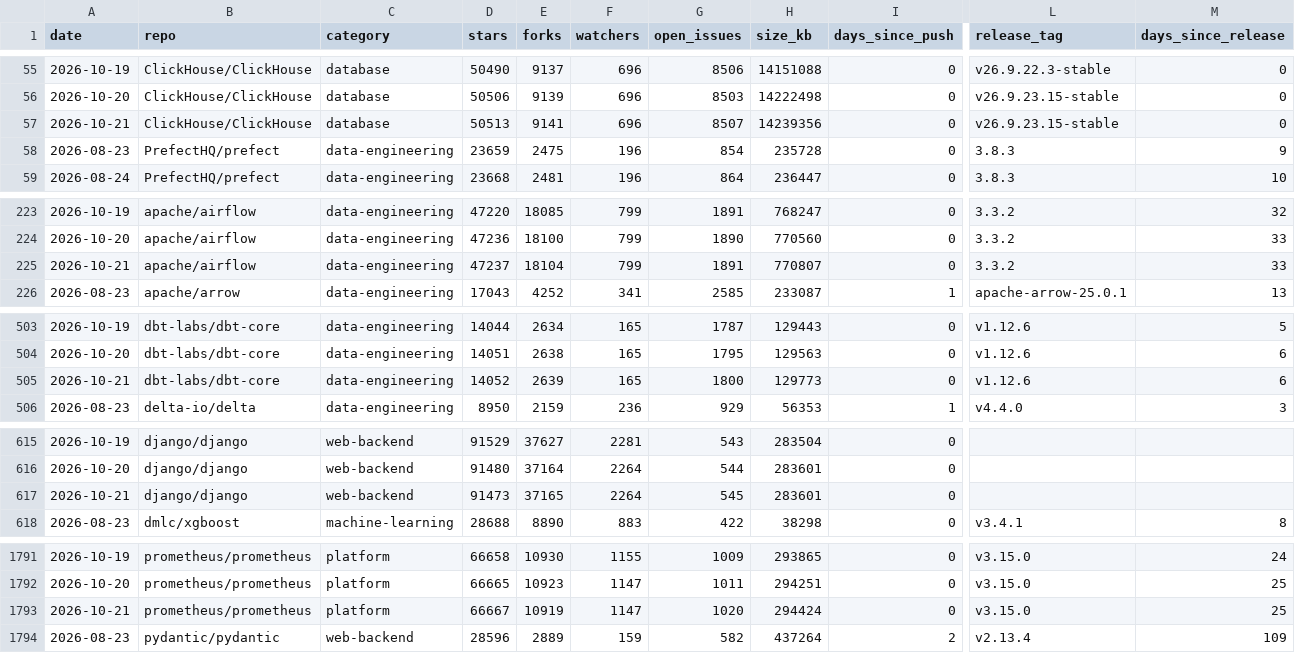
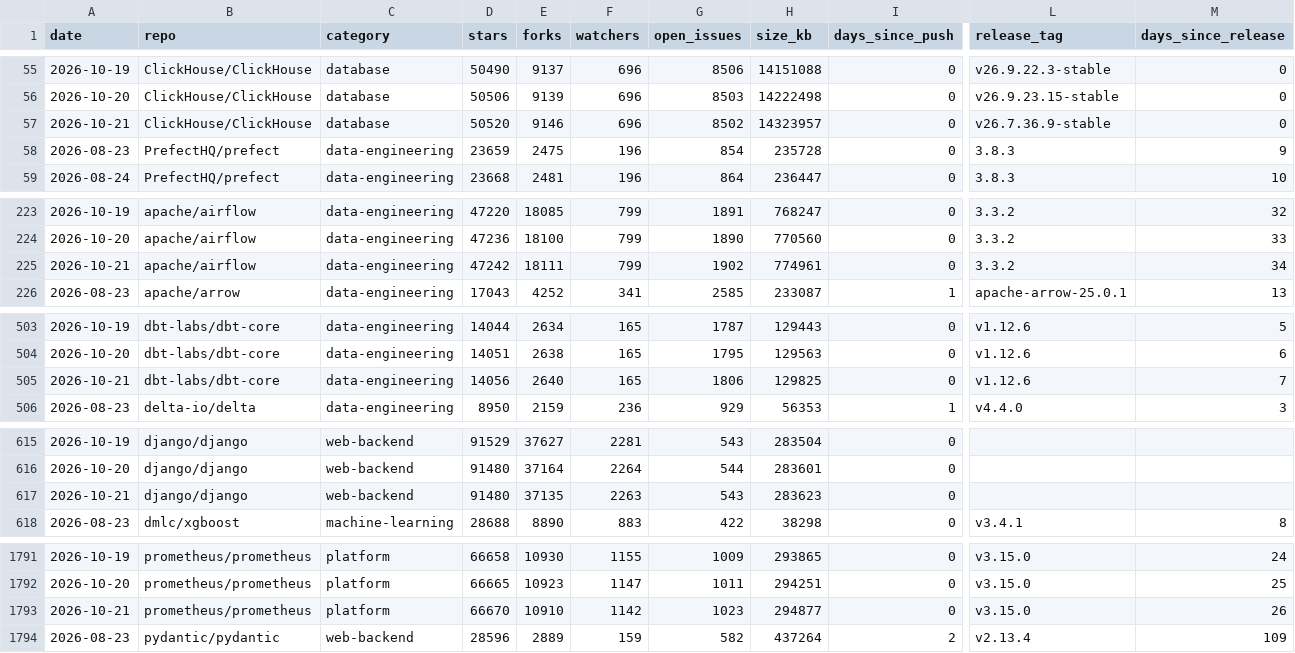
Before and after one commit to Amirzamani1l/oss-momentum, a CSV file: data/observations.csv, drawn as a sheet; only a part is shown, gaps mark what is left out; the diff covers the shown part only; the diff names each change by its address in the sheet, - before the commit and + after, or states it on an @@ line.

Commit message:
data: 2026-10-21 snapshot (42 projects, +292 stars, duckdb leading) (#175)

```diff
--- a/data/observations.csv
+++ b/data/observations.csv
-D57 (stars): 50513
+D57 (stars): 50520
-E57 (forks): 9141
+E57 (forks): 9146
-G57 (open_issues): 8507
+G57 (open_issues): 8502
-H57 (size_kb): 14239356
+H57 (size_kb): 14323957
-L57 (release_tag): v26.9.23.15-stable
+L57 (release_tag): v26.7.36.9-stable
-D225 (stars): 47237
+D225 (stars): 47242
-E225 (forks): 18104
+E225 (forks): 18111
-G225 (open_issues): 1891
+G225 (open_issues): 1902
-H225 (size_kb): 770807
+H225 (size_kb): 774961
-M225 (days_since_release): 33
+M225 (days_since_release): 34
-D505 (stars): 14052
+D505 (stars): 14056
-E505 (forks): 2639
+E505 (forks): 2640
-G505 (open_issues): 1800
+G505 (open_issues): 1806
-H505 (size_kb): 129773
+H505 (size_kb): 129825
-M505 (days_since_release): 6
+M505 (days_since_release): 7
-D617 (stars): 91473
+D617 (stars): 91480
-E617 (forks): 37165
+E617 (forks): 37135
-F617 (watchers): 2264
+F617 (watchers): 2263
-G617 (open_issues): 545
+G617 (open_issues): 543
-H617 (size_kb): 283601
+H617 (size_kb): 283623
-D1793 (stars): 66667
+D1793 (stars): 66670
-E1793 (forks): 10919
+E1793 (forks): 10910
-F1793 (watchers): 1147
+F1793 (watchers): 1142
-G1793 (open_issues): 1020
+G1793 (open_issues): 1023
-H1793 (size_kb): 294424
+H1793 (size_kb): 294877
-M1793 (days_since_release): 25
+M1793 (days_since_release): 26
```
Also changed, not shown: 146 edited cells elsewhere in this file, 39 other files.
